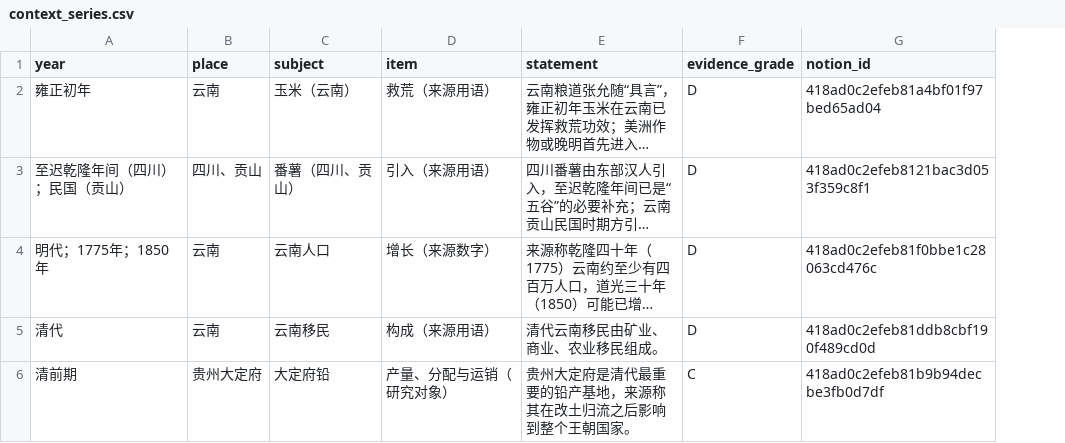
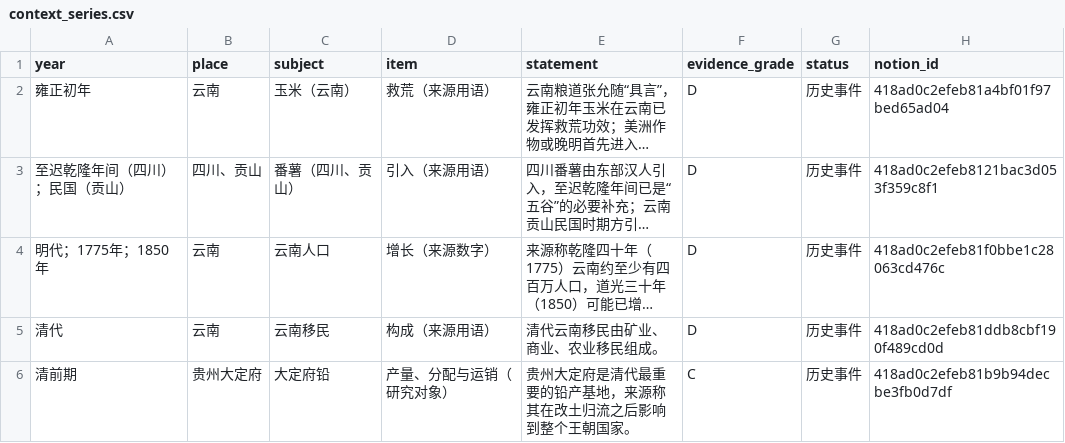
Before and after one commit to SamofPanini/Renew_56, a CSV file: data/events/context_series.csv, drawn as a sheet; long unchanged cells end in …; the diff names each change by its address in the sheet, - before the commit and + after, or states it on an @@ line.

```diff
--- a/data/events/context_series.csv
+++ b/data/events/context_series.csv
+column G (status), rows 2-6: all 历史事件
```
Also changed, not shown: data/events/gaitu_guiliu.csv, data/mapping_legal_language.csv, 7 other files.
